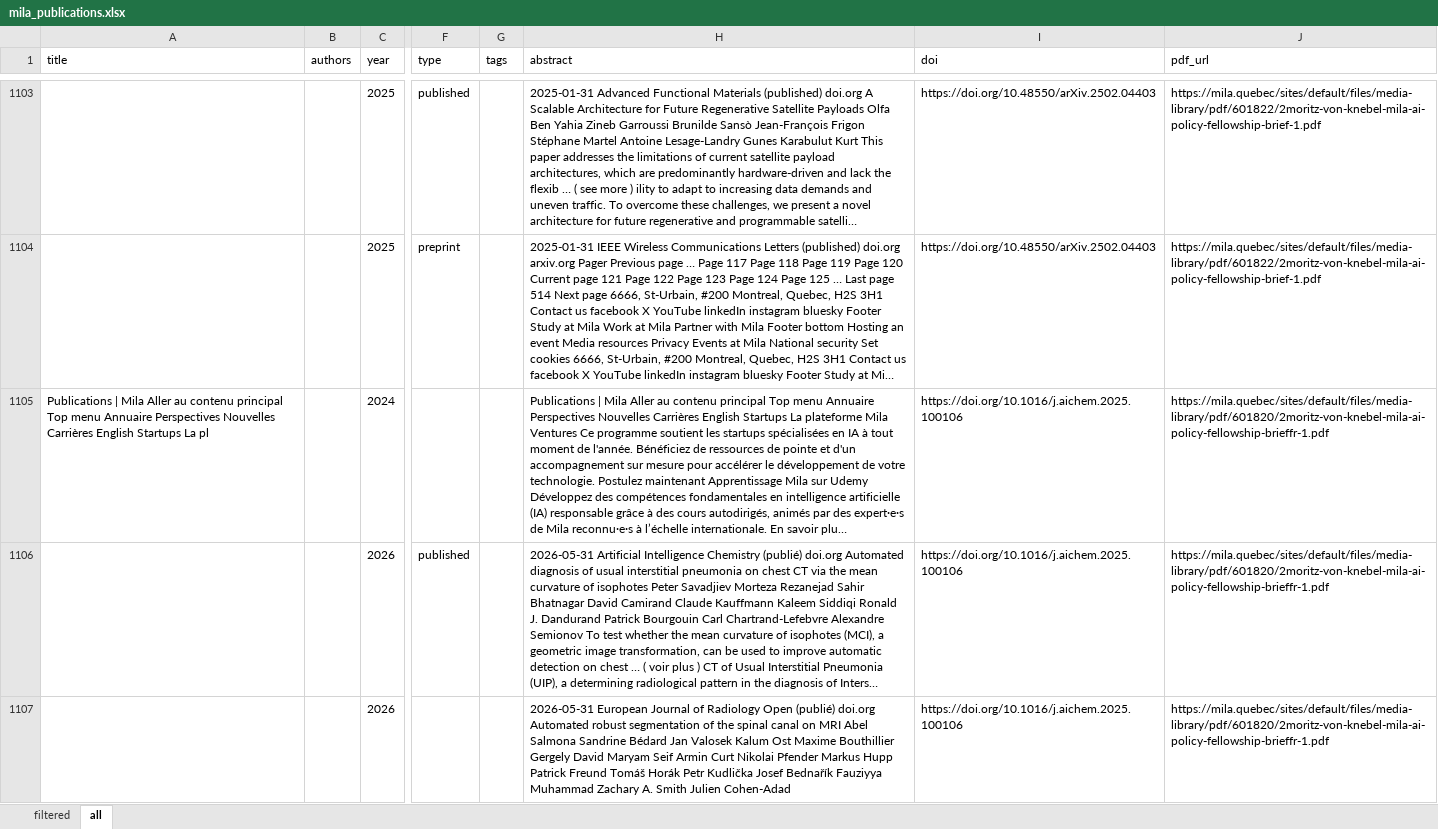
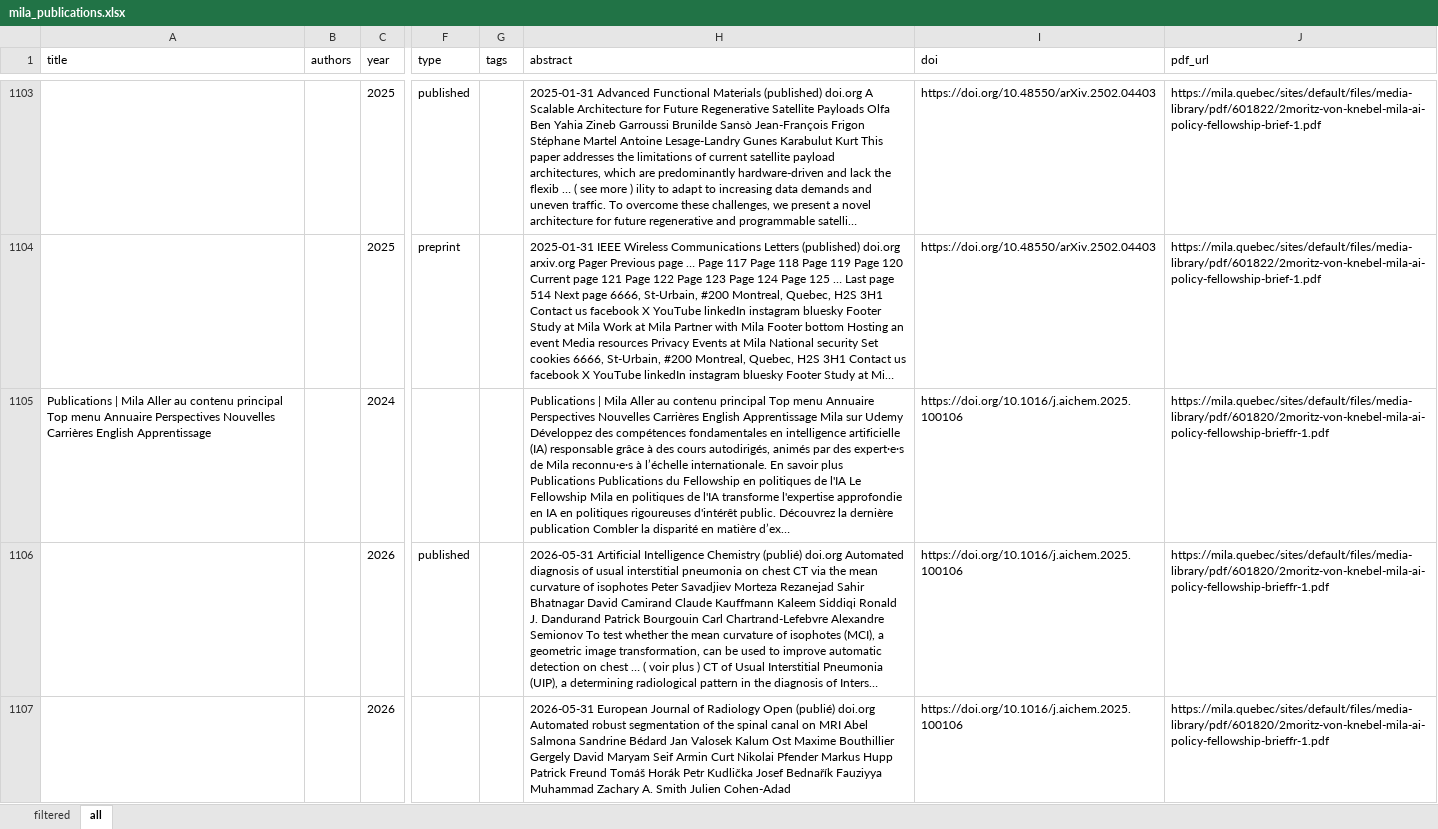
Before and after one commit to mjab06/Veille_Tech_MILA, an Excel workbook: data/mila_publications.xlsx, sheet all, drawn as a sheet; only a part is shown, gaps mark what is left out; long unchanged cells end in …; values as stored, in another font and other column widths than the file's, no borders; the diff names each change by its address in the sheet, - before the commit and + after, or states it on an @@ line.

```diff
--- a/data/mila_publications.xlsx (sheet all)
+++ b/data/mila_publications.xlsx (sheet all)
-A1105 (title): …Carrières English Startups La pl
+A1105 (title): …Carrières English Apprentissage
-H1105 (abstract): …Carrières English Startups La plateforme Mila Ventures Ce programme soutient les startups spécialisées en IA à tout moment de l'année. Bénéficiez de ressources de pointe et d'un accompagnement sur mesure pour accélérer le développement de votre technologie. Postulez maintenant Apprentissage Mila sur Udemy Développez des compétences fondamentales en intelligence artificielle (IA) responsable grâce à des cours autodirigés, animés par des expert·e·s de Mila reconnu·e·s à l’échelle internationale. En savoir plu…
+H1105 (abstract): …Carrières English Apprentissage Mila sur Udemy Développez des compétences fondamentales en intelligence artificielle (IA) responsable grâce à des cours autodirigés, animés par des expert·e·s de Mila reconnu·e·s à l’échelle internationale. En savoir plus Publications Publications du Fellowship en politiques de l'IA Le Fellowship Mila en politiques de l'IA transforme l'expertise approfondie en IA en politiques rigoureuses d'intérêt public. Découvrez la dernière publication Combler la disparité en matière d’ex…
```
